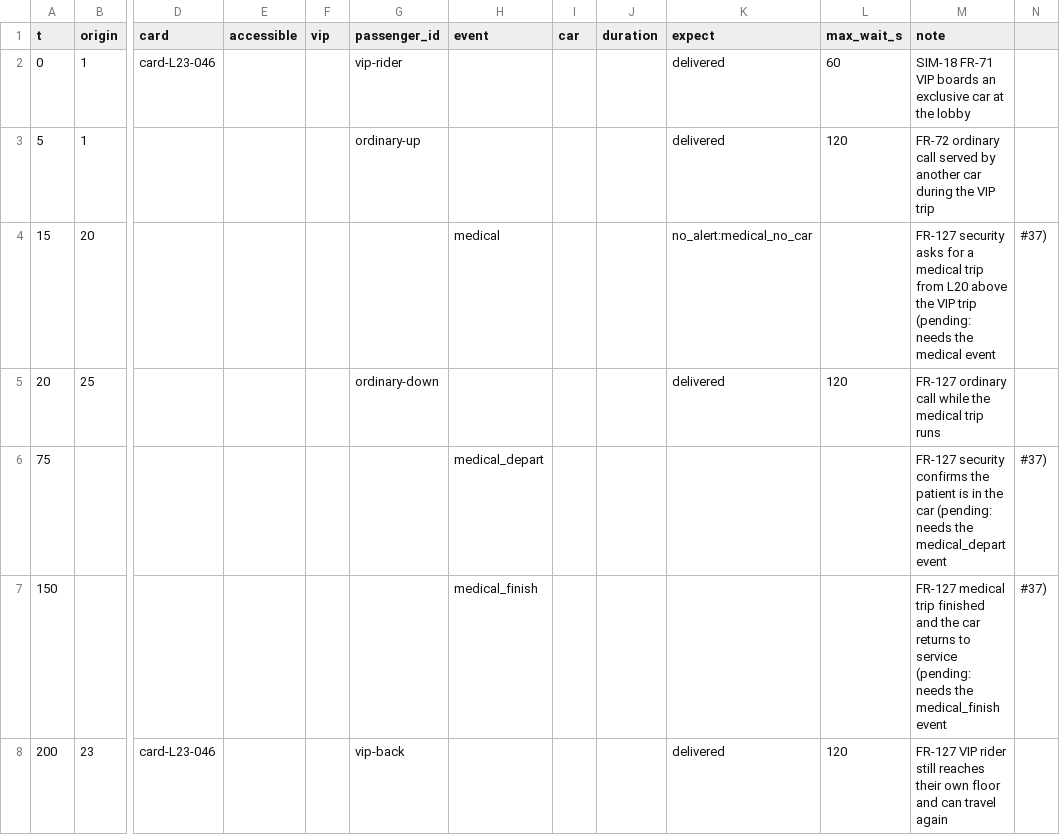
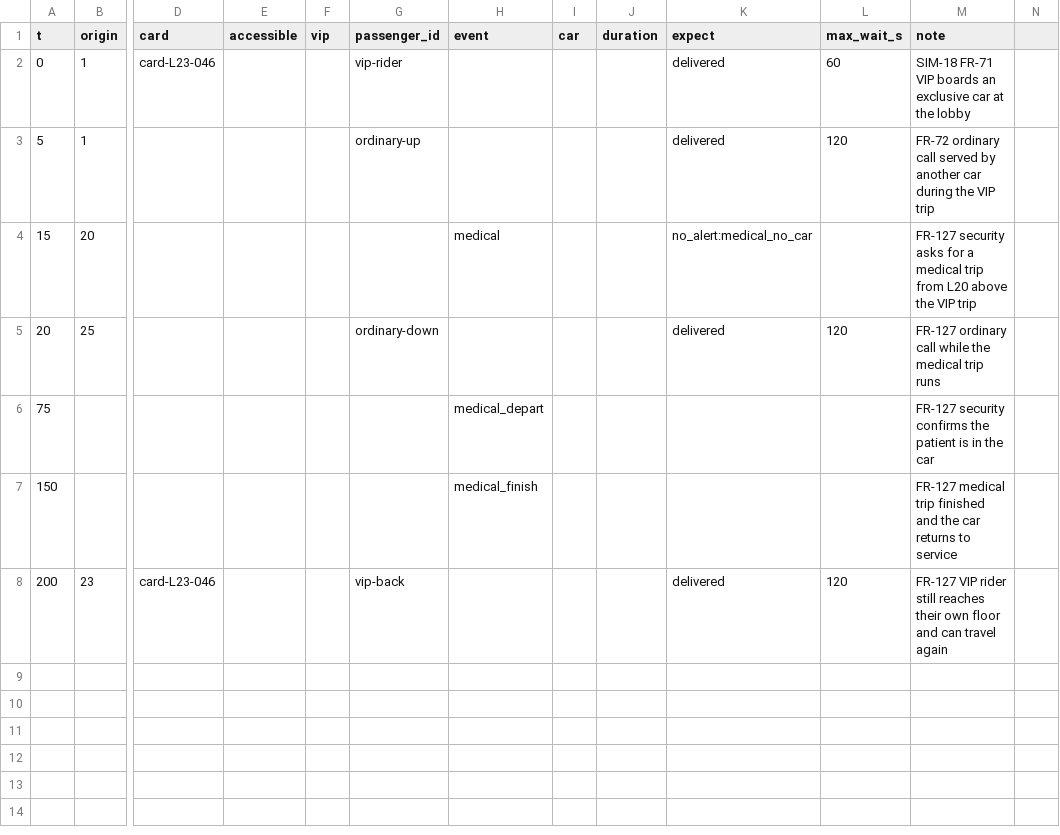
Before and after one commit to nyla111/softcon-elevator-controller, a CSV file: docs/passenger_lists/sim18_medical_over_vip.csv (was docs/passenger_lists/pending/sim18_medical_over_vip.csv), drawn as a sheet; only a part is shown, gaps mark what is left out; the diff names each change by its address in the sheet, - before the commit and + after, or states it on an @@ line.

Commit message:
Passenger lists: SIM-18 medical priority during a VIP trip, checked in CI (#34)

```diff
--- a/docs/passenger_lists/pending/sim18_medical_over_vip.csv
+++ b/docs/passenger_lists/sim18_medical_over_vip.csv
-M4 (note): …VIP trip (pending: needs the medical event
+M4 (note): …VIP trip
-N4: #37)
+N4: (empty)
-M6 (note): …the car (pending: needs the medical_depart event
+M6 (note): …the car
-N6:N7: #37)
+N6:N7: (empty)
-M7 (note): …to service (pending: needs the medical_finish event
+M7 (note): …to service
```
